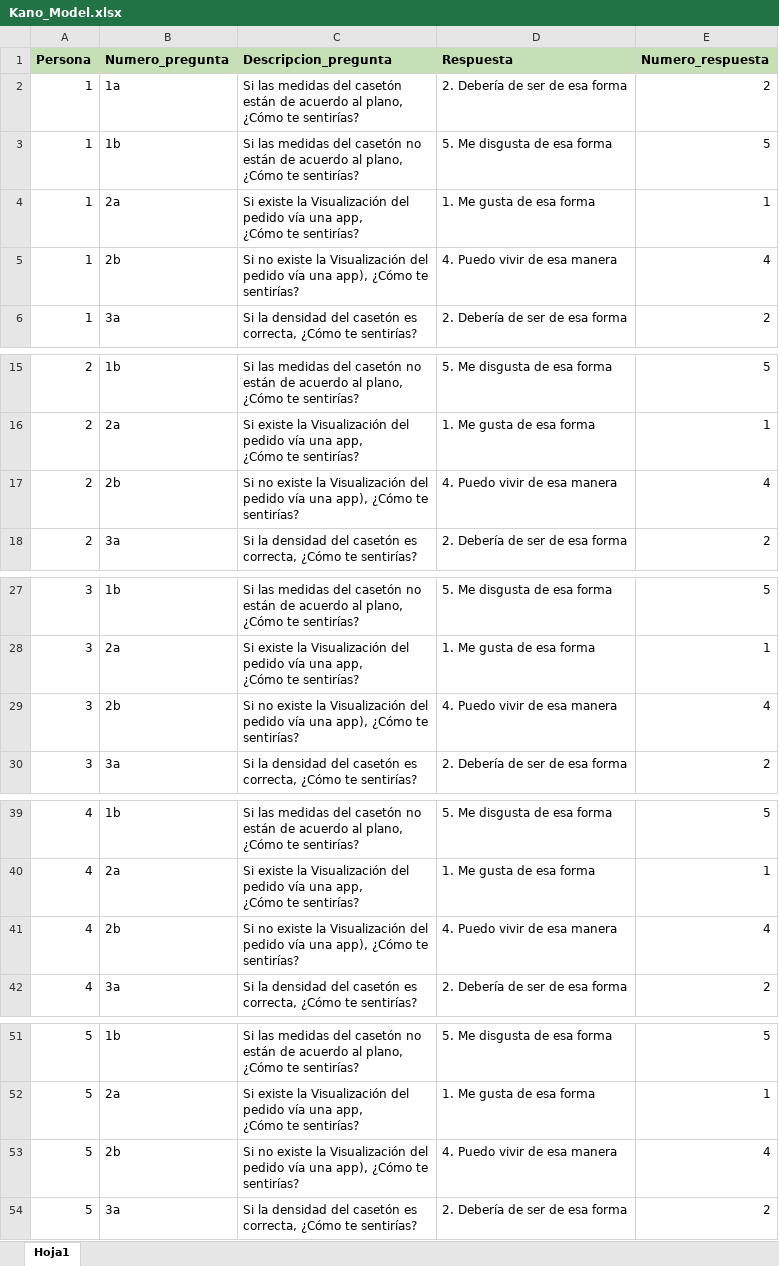
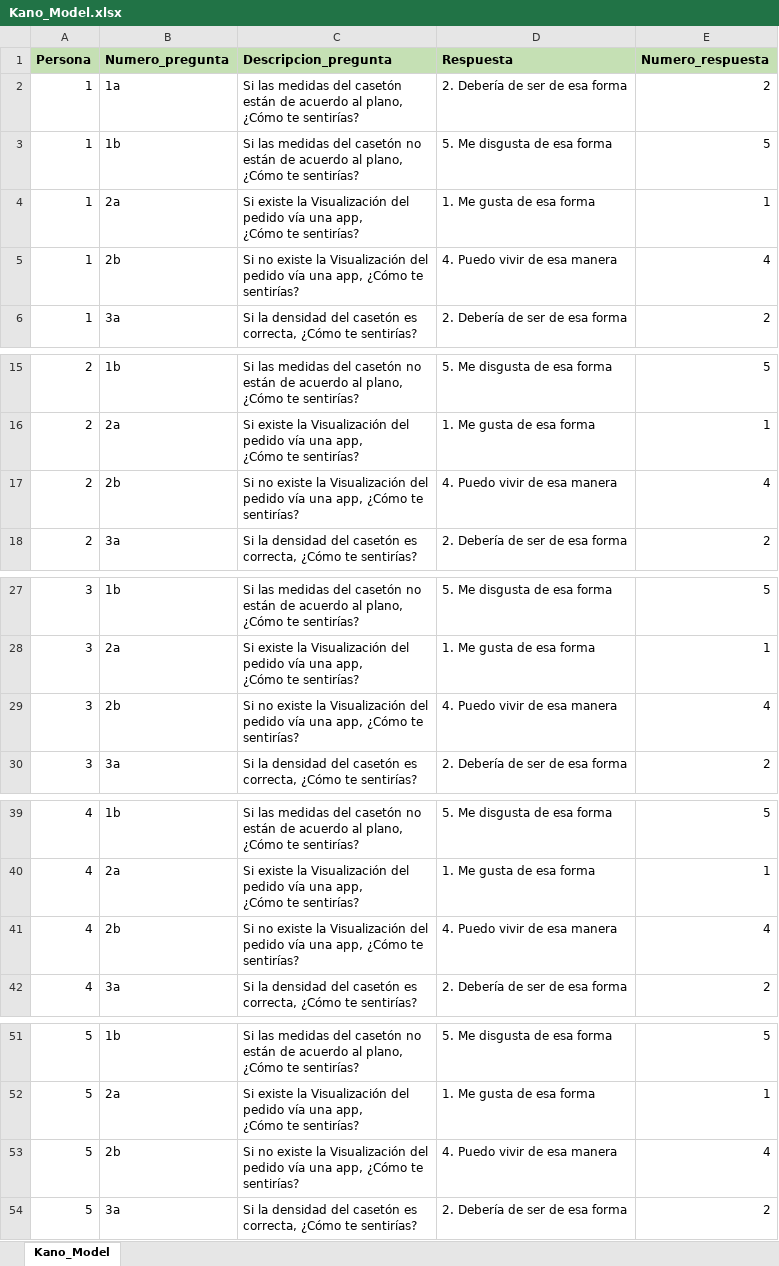
Before and after one commit to daniellreyes/LeanSS, an Excel workbook: 1-Define/Kano_Model.xlsx, sheet Kano_Model, drawn as a sheet; only a part is shown, gaps mark what is left out; values as stored, in another font and other column widths than the file's, no borders; the diff covers the shown part only; the diff names each change by its address in the sheet, - before the commit and + after, or states it on an @@ line.

Commit message:
add Kano model - response

```diff
--- a/1-Define/Kano_Model.xlsx (sheet Kano_Model)
+++ b/1-Define/Kano_Model.xlsx (sheet Kano_Model)
-sheet tab: Hoja1
+sheet tab: Kano_Model
-C5 (Descripcion_pregunta): …vía una app), ¿Cómo te…
+C5 (Descripcion_pregunta): …vía una app, ¿Cómo te…
-C17 (Descripcion_pregunta): …vía una app), ¿Cómo te…
+C17 (Descripcion_pregunta): …vía una app, ¿Cómo te…
-C29 (Descripcion_pregunta): …vía una app), ¿Cómo te…
+C29 (Descripcion_pregunta): …vía una app, ¿Cómo te…
-C41 (Descripcion_pregunta): …vía una app), ¿Cómo te…
+C41 (Descripcion_pregunta): …vía una app, ¿Cómo te…
-C53 (Descripcion_pregunta): …vía una app), ¿Cómo te…
+C53 (Descripcion_pregunta): …vía una app, ¿Cómo te…
```
Also changed, not shown: 15 edited cells elsewhere in this sheet, 1 other file.
